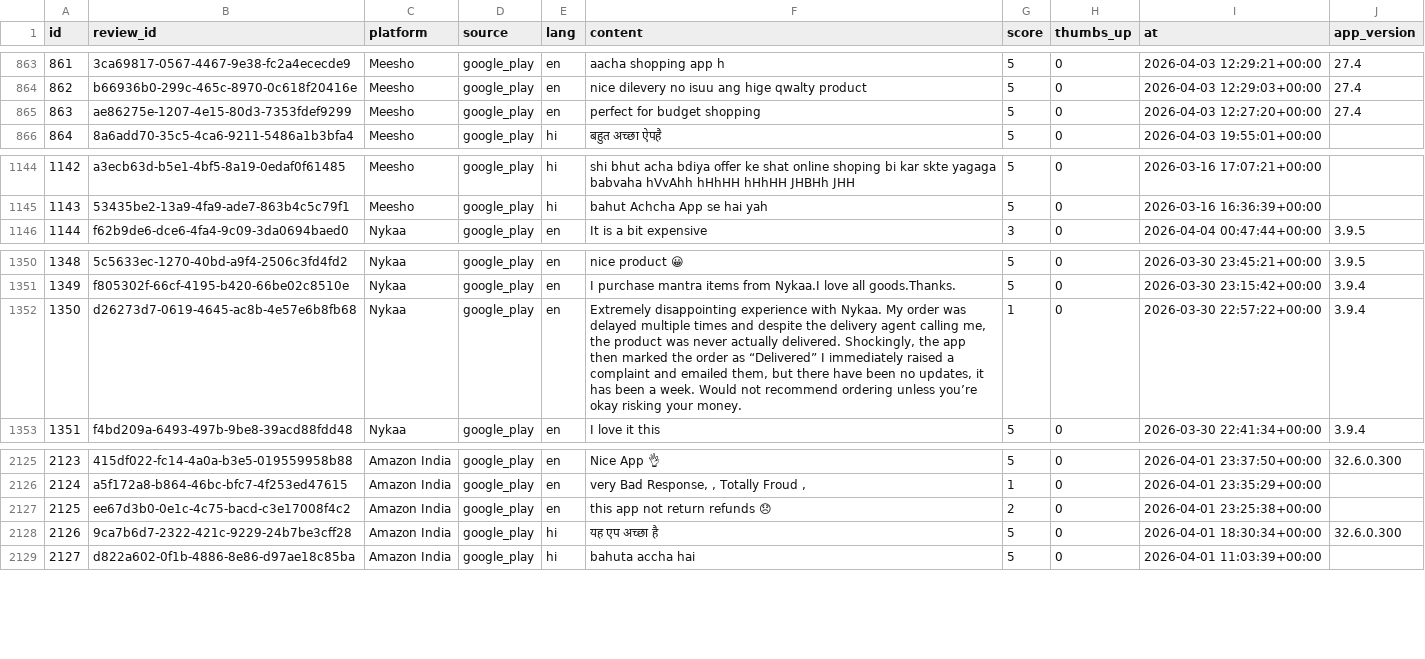
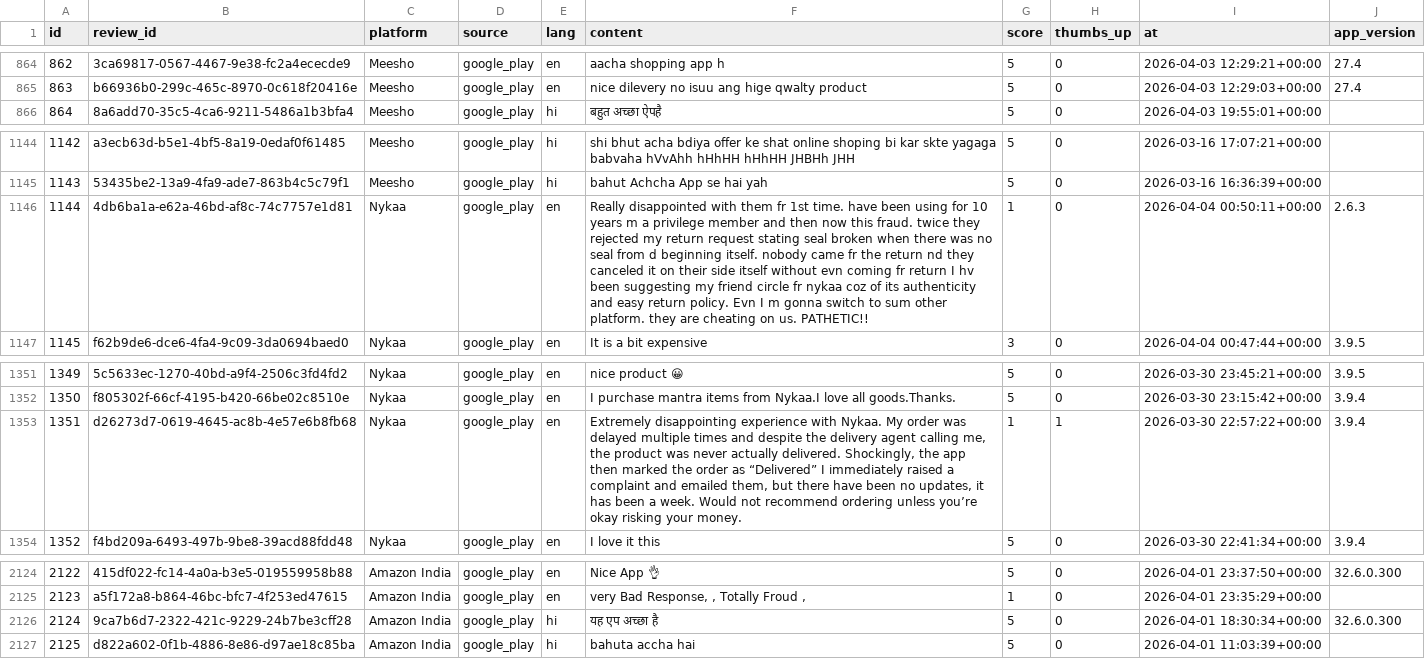
Before and after one commit to devikajonjale/Complaint-Intelligence-Engine-for-Indian-E-Commerce, a CSV file: data/raw_reviews.csv, drawn as a sheet; only a part is shown, gaps mark what is left out; removed rows and columns are numbered as before the commit, all else as after; the diff covers the shown part only; the diff names each change by its address in the sheet, - before the commit and + after, or states it on an @@ line.

```diff
--- a/data/raw_reviews.csv
+++ b/data/raw_reviews.csv
@@ column A (id) renumbered from row 4 down @@
-row 865: 863 | ae86275e-1207-4e15-80d3-7353fdef9299 | Meesho | google_play | en | perfect for budget shopping | 5 | 0 | 2026-04-03 12:27:20+00:00 | 27.4
+row 1146: 1144 | 4db6ba1a-e62a-46bd-af8c-74c7757e1d81 | Nykaa | google_play | en | Really disappointed with them fr 1st time. have been using for 10 years m a privilege member and then now this fraud. twice they rejected my return request stating seal broken when there was no seal from d beginning itself. nobody came fr the return nd they canceled it on their side itself without evn coming fr return I hv been suggesting my friend circle fr nykaa coz of its authenticity and easy return policy. Evn I m gonna switch to sum other platform. they are cheating on us. PATHETIC!! | 1 | 0 | 2026-04-04 00:50:11+00:00 | 2.6.3
-H1353 (thumbs_up): 0
+H1353 (thumbs_up): 1
-row 2127: 2125 | ee67d3b0-0e1c-4c75-bacd-c3e17008f4c2 | Amazon India | google_play | en | this app not return refunds 😞 | 2 | 0 | 2026-04-01 23:25:38+00:00
```
Also changed, not shown: 6 added rows and 7 removed rows elsewhere in this file, data/cleaned_reviews.csv, data/router_predictions.csv, 53 other files.
